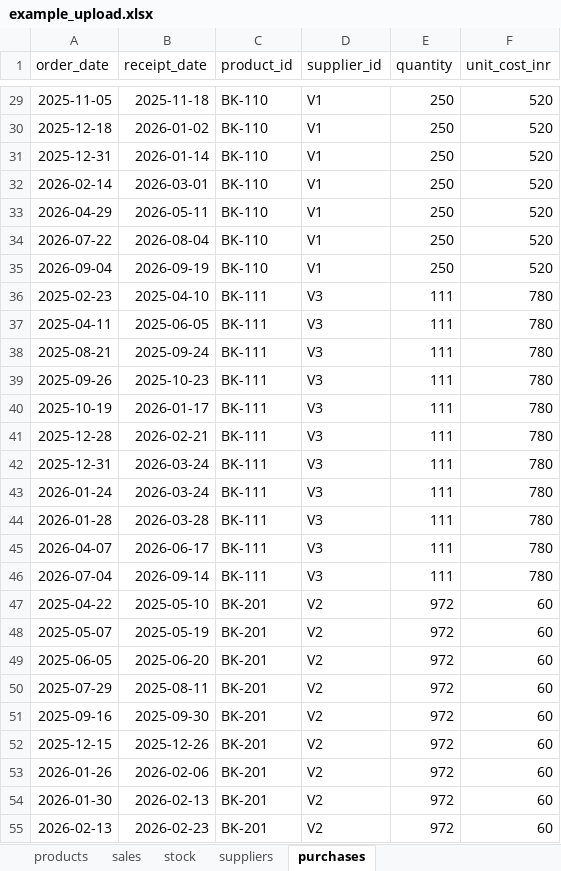
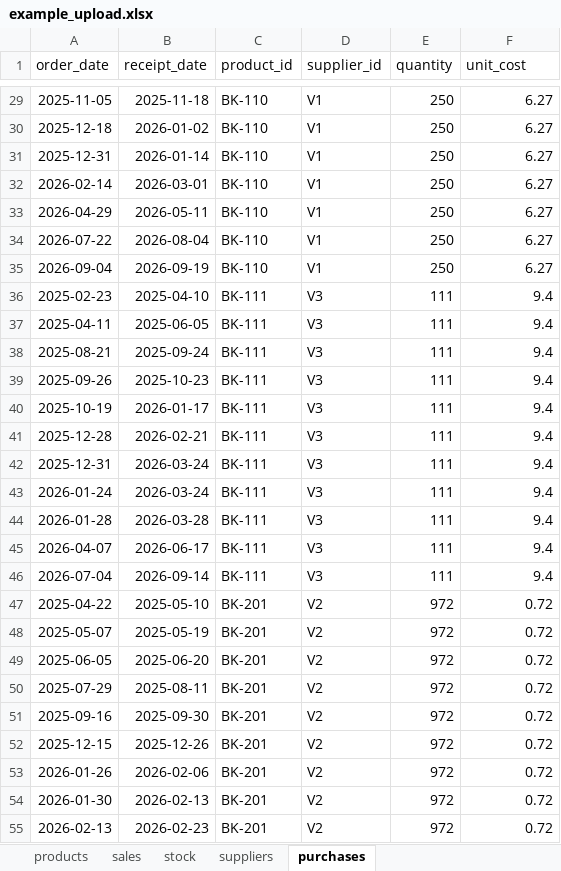
Before and after one commit to aniket-lunawat/inventory-planner, an Excel workbook: sample_data/example_upload.xlsx, sheet purchases, drawn as a sheet; only a part is shown, gaps mark what is left out; values as stored, in another font and other column widths than the file's, no borders; the diff covers the shown part only; the diff names each change by its address in the sheet, - before the commit and + after, or states it on an @@ line.

```diff
--- a/sample_data/example_upload.xlsx (sheet purchases)
+++ b/sample_data/example_upload.xlsx (sheet purchases)
-F1: unit_cost_inr
+F1: unit_cost
-F29:F35 (unit_cost): 520
+F29:F35 (unit_cost): 6.27
-F36:F46 (unit_cost): 780
+F36:F46 (unit_cost): 9.4
-F47:F55 (unit_cost): 60
+F47:F55 (unit_cost): 0.72
```
Also changed, not shown: 151 edited cells elsewhere in this sheet, sheet sales, sheet products, 10 other files.
